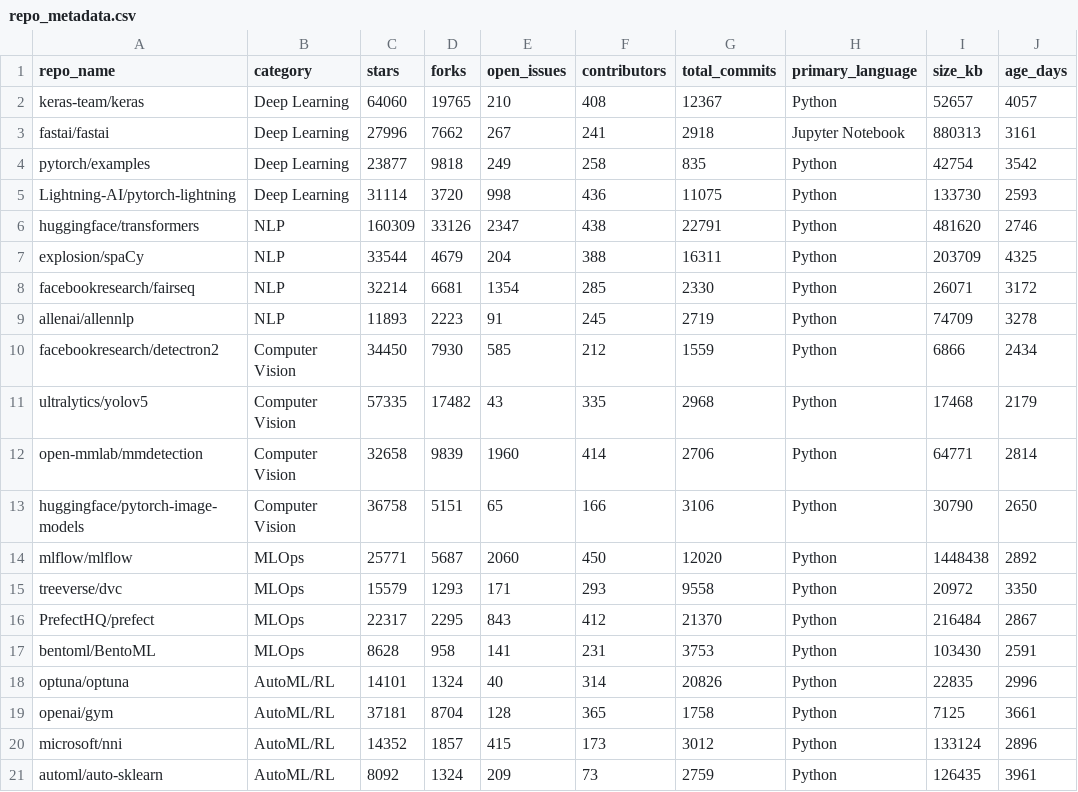
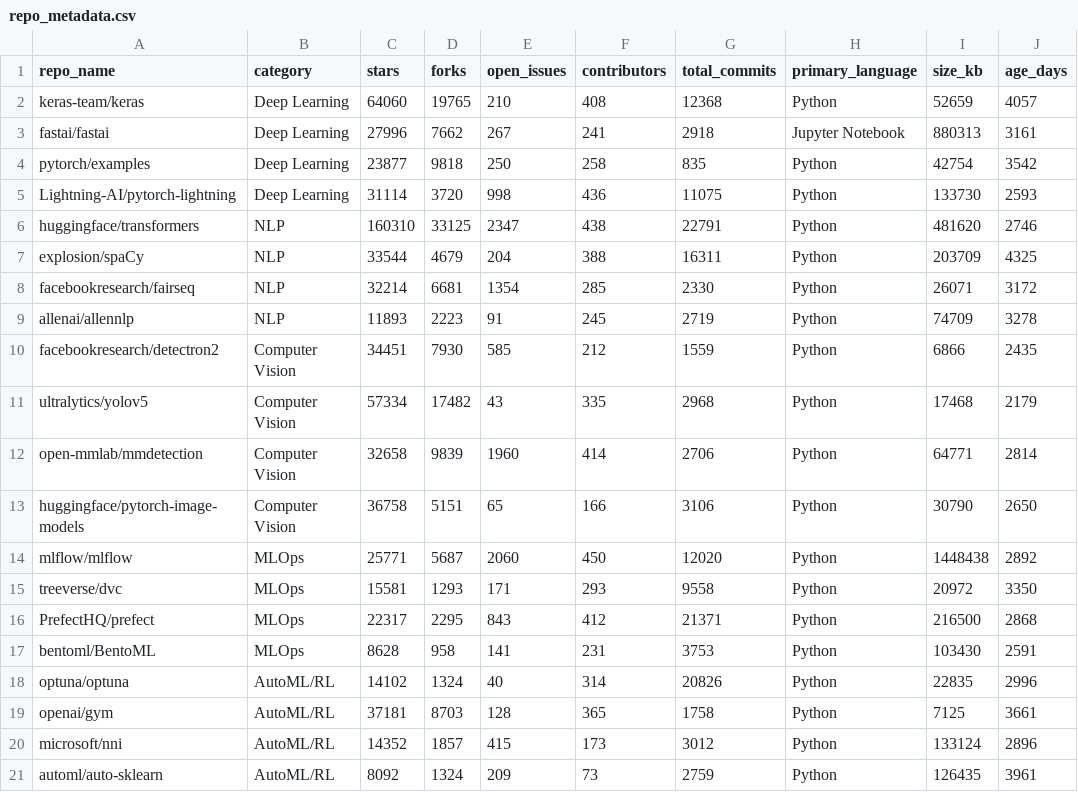
Before and after one commit to vidhumol/ml-technical-debt-analysis, a CSV file: data/raw/repo_metadata.csv, drawn as a sheet; only a part is shown; the diff names each change by its address in the sheet, - before the commit and + after, or states it on an @@ line.

Commit message:
Add: repo_metadata.csv - 20 repositories collected

```diff
--- a/data/raw/repo_metadata.csv
+++ b/data/raw/repo_metadata.csv
-G2 (total_commits): 12367
+G2 (total_commits): 12368
-I2 (size_kb): 52657
+I2 (size_kb): 52659
-E4 (open_issues): 249
+E4 (open_issues): 250
-C6 (stars): 160309
+C6 (stars): 160310
-D6 (forks): 33126
+D6 (forks): 33125
-C10 (stars): 34450
+C10 (stars): 34451
-J10 (age_days): 2434
+J10 (age_days): 2435
-C11 (stars): 57335
+C11 (stars): 57334
-C15 (stars): 15579
+C15 (stars): 15581
-G16 (total_commits): 21370
+G16 (total_commits): 21371
-I16 (size_kb): 216484
+I16 (size_kb): 216500
-J16 (age_days): 2867
+J16 (age_days): 2868
-C18 (stars): 14101
+C18 (stars): 14102
-D19 (forks): 8704
+D19 (forks): 8703
```
